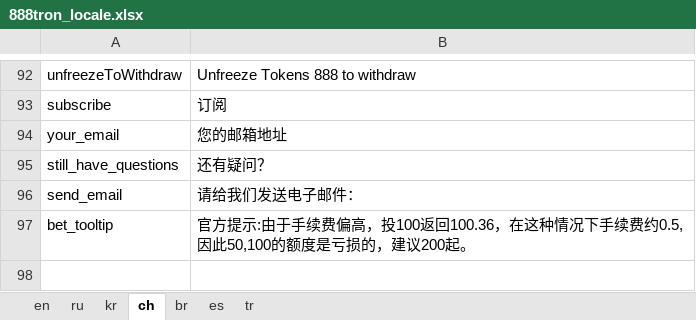
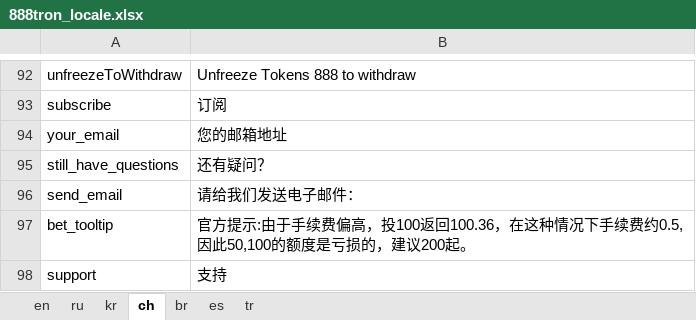
Before and after one commit to 888tron/tronGamesClient, an Excel workbook: locale/888tron_locale.xlsx, sheet ch, drawn as a sheet; only a part is shown, gaps mark what is left out; values as stored, in another font and other column widths than the file's, no borders; the diff names each change by its address in the sheet, - before the commit and + after, or states it on an @@ line.

Commit message:
add support email

```diff
--- a/locale/888tron_locale.xlsx (sheet ch)
+++ b/locale/888tron_locale.xlsx (sheet ch)
+row 98: support | 支持
```
Also changed, not shown: sheet br, sheet en, sheet ru, sheet tr, sheet kr, sheet es, 9 other files.
